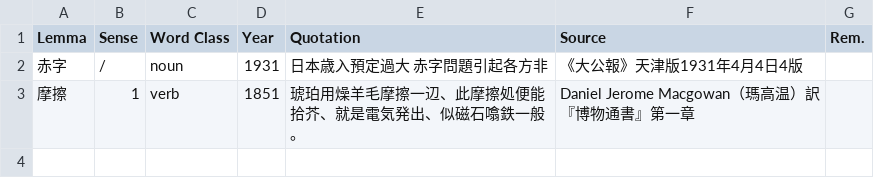
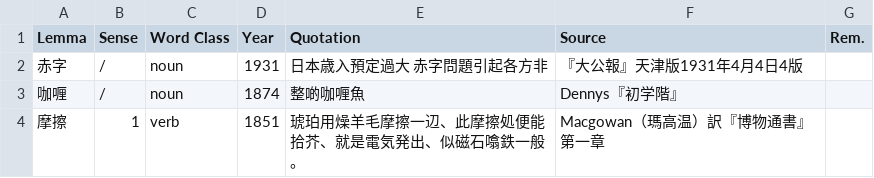
Before and after one commit to t18d/HuangSupplement, a CSV file: supplement.csv, drawn as a sheet.

Commit message:
Update supplement.csv

```diff
--- a/supplement.csv
+++ b/supplement.csv
@@ -1,3 +1,4 @@
 Lemma,Sense,Word Class,Year,Quotation,Source,Rem.
-赤字,/,noun,1931,日本歳入預定過大 赤字問題引起各方非,《大公報》天津版1931年4月4日4版,
-摩擦,1,verb,1851,琥珀用燥羊毛摩擦一辺、此摩擦処便能拾芥、就是電気発出、似磁石噏鉄一般。,Daniel Jerome Macgowan（瑪高温）訳『博物通書』第一章,
+赤字,/,noun,1931,日本歳入預定過大 赤字問題引起各方非,『大公報』天津版1931年4月4日4版,
+咖喱,/,noun,1874,整啲咖喱魚,Dennys『初学階』,
+摩擦,1,verb,1851,琥珀用燥羊毛摩擦一辺、此摩擦処便能拾芥、就是電気発出、似磁石噏鉄一般。,Macgowan（瑪高温）訳『博物通書』第一章,
```
